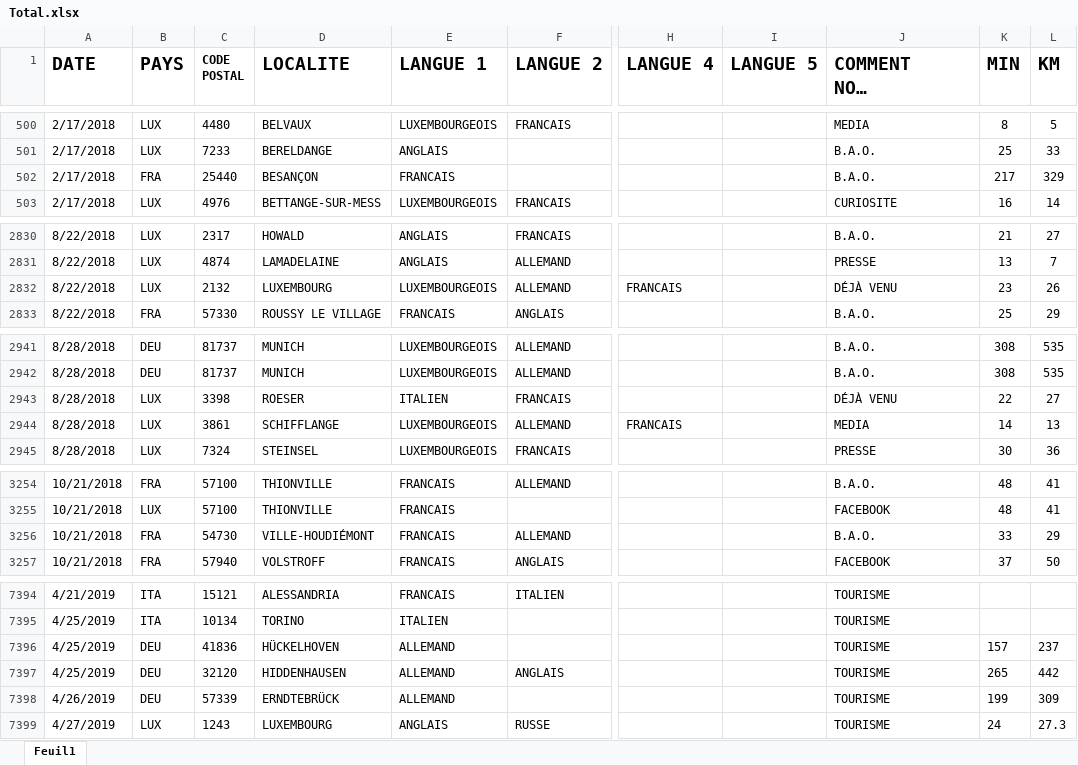
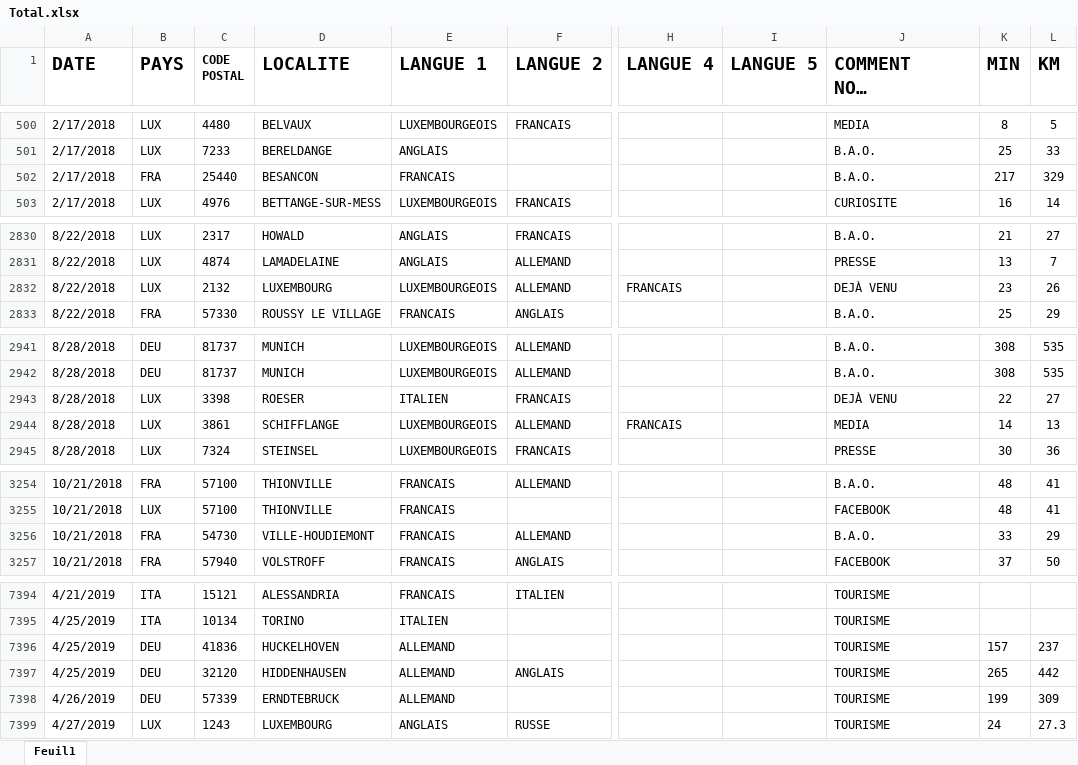
Before and after one commit to JulienMLR/Hackathon-BigData-2019, an Excel workbook: ressources/Traite/Total.xlsx, sheet Feuil1, drawn as a sheet; only a part is shown, gaps mark what is left out; long unchanged cells end in …; values as stored, in another font and other column widths than the file's, no borders; the diff covers the shown part only; the diff names each change by its address in the sheet, - before the commit and + after, or states it on an @@ line.

```diff
--- a/ressources/Traite/Total.xlsx (sheet Feuil1)
+++ b/ressources/Traite/Total.xlsx (sheet Feuil1)
-D502 (LOCALITE): BESANÇON
+D502 (LOCALITE): BESANCON
-J2832: DÉJÀ VENU
+J2832: DEJÀ VENU
-J2943: DÉJÀ VENU
+J2943: DEJÀ VENU
-D3256 (LOCALITE): VILLE-HOUDIÉMONT
+D3256 (LOCALITE): VILLE-HOUDIEMONT
-D7396 (LOCALITE): HÜCKELHOVEN
+D7396 (LOCALITE): HUCKELHOVEN
-D7398 (LOCALITE): ERNDTEBRÜCK
+D7398 (LOCALITE): ERNDTEBRUCK
```
Also changed, not shown: 45 edited cells elsewhere in this sheet, 1 other file.
